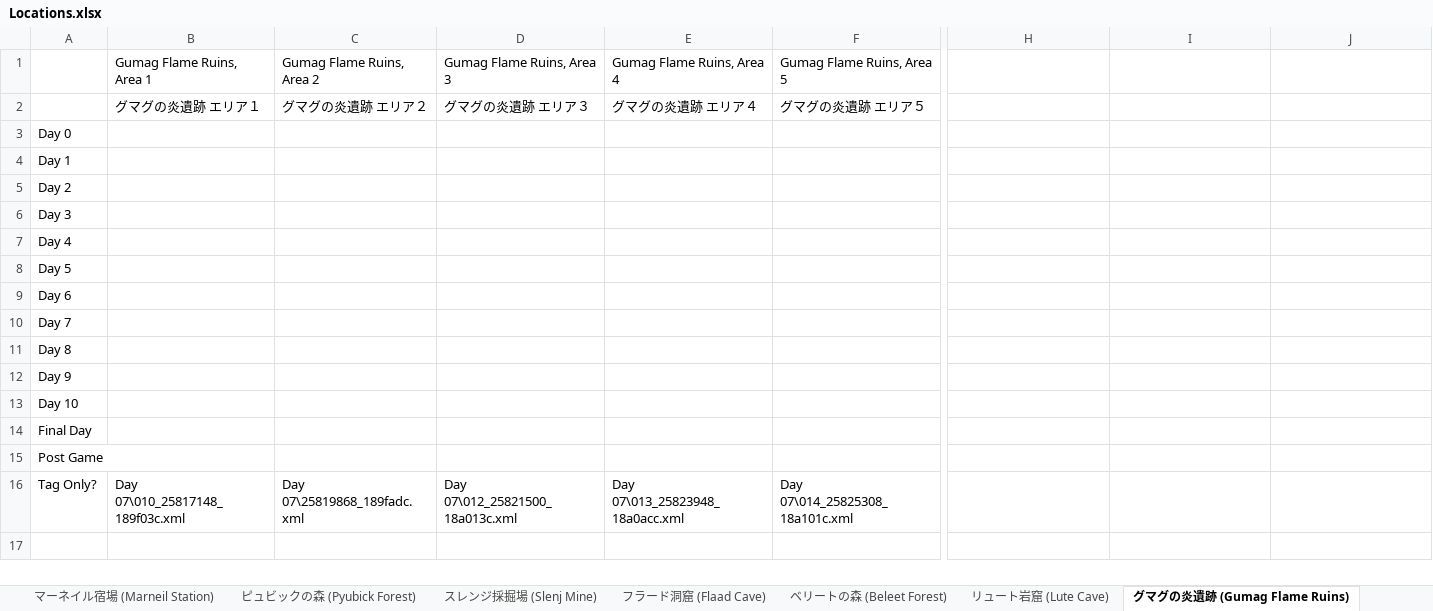
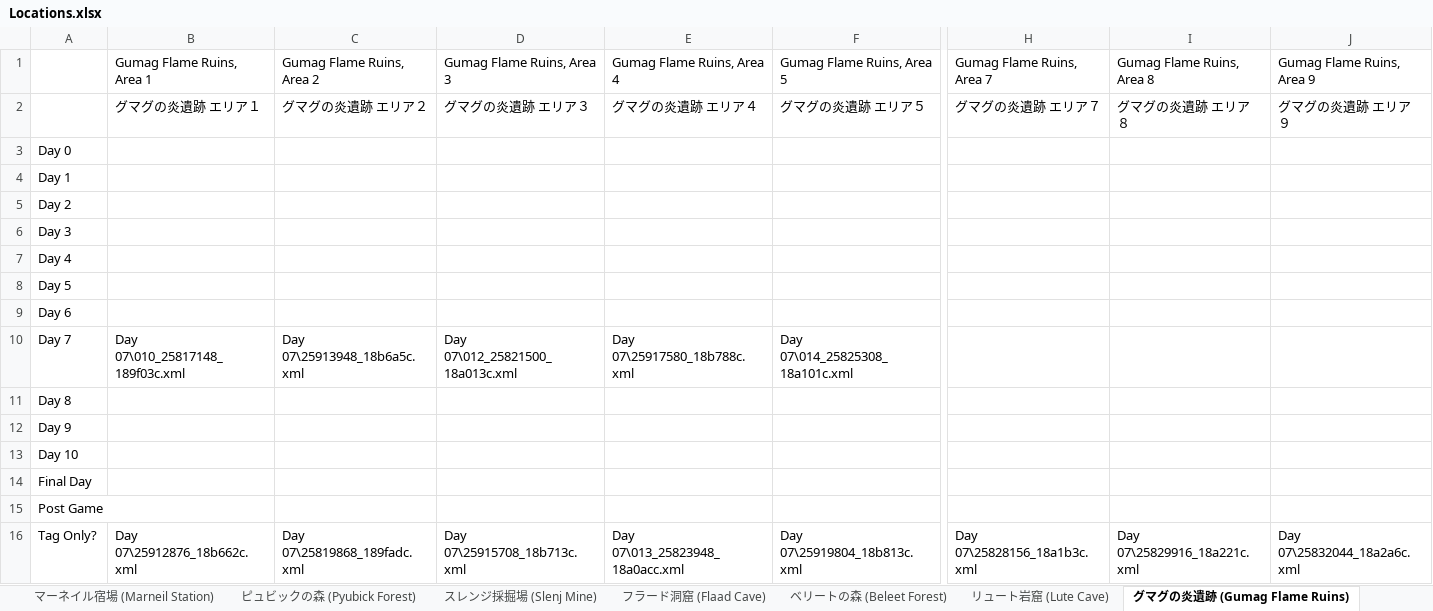
Before and after one commit to salixa/SNSC3-Translation, an Excel workbook: Locations.xlsx, sheet グマグの炎遺跡 (Gumag Flame Ruins), drawn as a sheet; only a part is shown, gaps mark what is left out; values as stored, in another font and other column widths than the file's, no borders; the diff names each change by its address in the sheet, - before the commit and + after, or states it on an @@ line.

```diff
--- a/Locations.xlsx (sheet グマグの炎遺跡 (Gumag Flame Ruins))
+++ b/Locations.xlsx (sheet グマグの炎遺跡 (Gumag Flame Ruins))
-H1: (empty)
+H1: Gumag Flame Ruins, Area 7
-I1: (empty)
+I1: Gumag Flame Ruins, Area 8
-J1: (empty)
+J1: Gumag Flame Ruins, Area 9
-H2: (empty)
+H2: グマグの炎遺跡 エリア７
-I2: (empty)
+I2: グマグの炎遺跡 エリア８
-J2: (empty)
+J2: グマグの炎遺跡 エリア９
-B10: (empty)
+B10: Day 07\010_25817148_189f03c.xml
-C10: (empty)
+C10: Day 07\25913948_18b6a5c.xml
-D10: (empty)
+D10: Day 07\012_25821500_18a013c.xml
-E10: (empty)
+E10: Day 07\25917580_18b788c.xml
-F10: (empty)
+F10: Day 07\014_25825308_18a101c.xml
-B16: Day 07\010_25817148_189f03c.xml
+B16: Day 07\25912876_18b662c.xml
-D16: Day 07\012_25821500_18a013c.xml
+D16: Day 07\25915708_18b713c.xml
-F16: Day 07\014_25825308_18a101c.xml
+F16: Day 07\25919804_18b813c.xml
-H16: (empty)
+H16: Day 07\25828156_18a1b3c.xml
-I16: (empty)
+I16: Day 07\25829916_18a221c.xml
-J16: (empty)
+J16: Day 07\25832044_18a2a6c.xml
```
Also changed, not shown: other sheet tabs, 10 other files.
